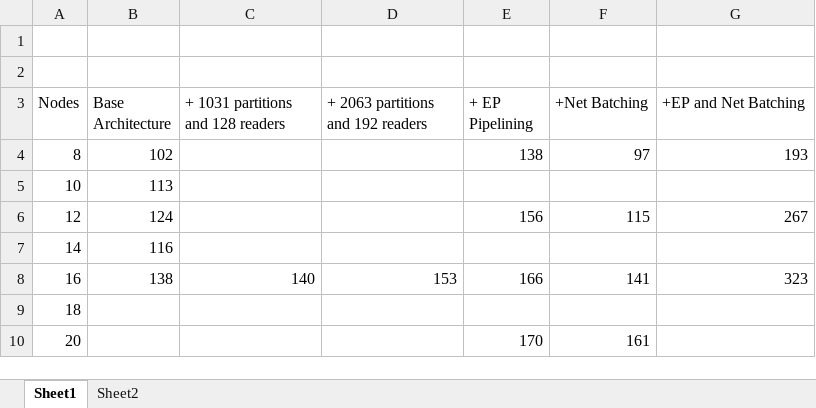
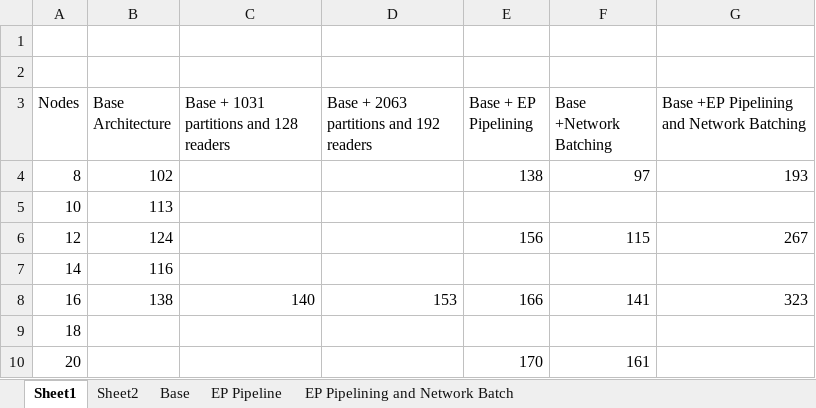
Before and after one commit to wrmay/Hazelcast-certification, an Excel workbook: results.xlsx, sheet Sheet1, drawn as a sheet; values as stored, in another font and other column widths than the file's, no borders; table styles not drawn; the diff names each change by its address in the sheet, - before the commit and + after, or states it on an @@ line.

```diff
--- a/results.xlsx (sheet Sheet1)
+++ b/results.xlsx (sheet Sheet1)
+sheet tab: Base
+sheet tab: EP Pipeline
+sheet tab: EP Pipelining and Network Batch
-C3: + 1031 partitions and 128 readers
+C3: Base + 1031 partitions and 128 readers
-D3: + 2063 partitions and 192 readers
+D3: Base + 2063 partitions and 192 readers
-E3: + EP Pipelining
+E3: Base + EP Pipelining
-F3: +Net Batching
+F3: Base +Network Batching
-G3: +EP and Net Batching
+G3: Base +EP Pipelining and Network Batching
```
Also changed, not shown: charts or pictures, 6 other files.
